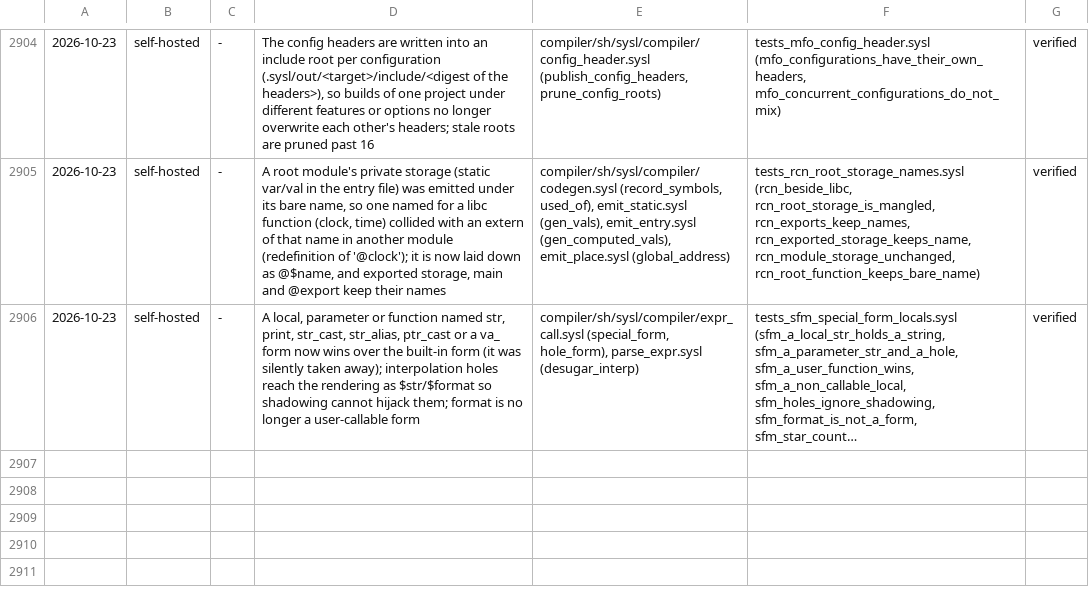
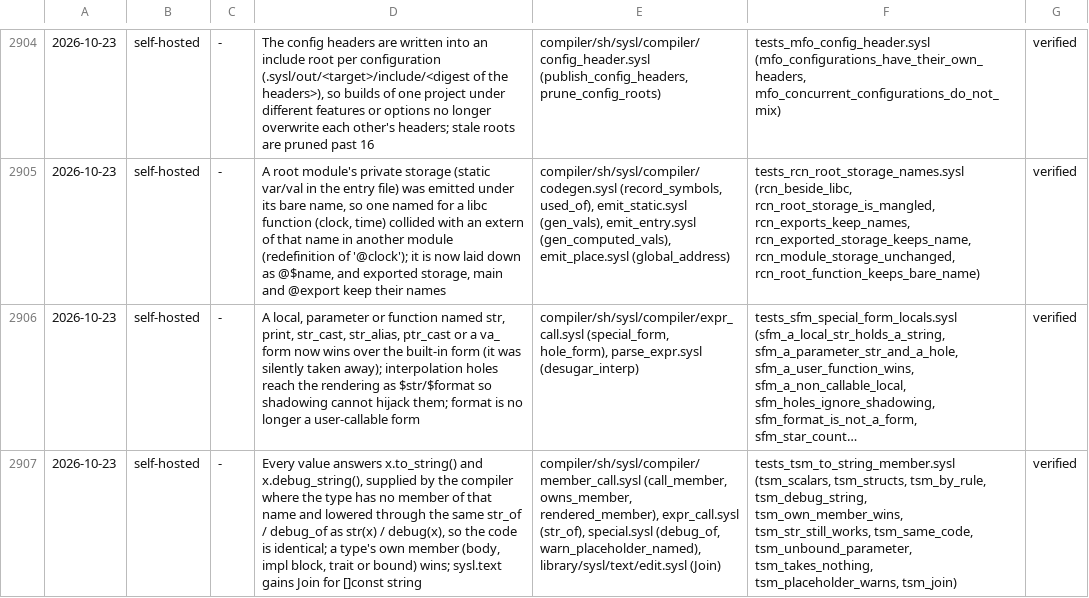
Before and after one commit to sysl-lang/sysl, a TSV file: scripts/fix_tests.tsv, drawn as a sheet; only a part is shown, gaps mark what is left out; long unchanged cells end in …; the diff names each change by its address in the sheet, - before the commit and + after, or states it on an @@ line.

Commit message:
Sweep the library and the site to x.to_string() / x.debug_string(), and pin the member in tests
The library's str(...) calls and the free to_string of BigInt, Decimal, Rational and
Uuid become .to_string(); strings.md's Rendering a value is written around
.to_string(), with str(x) as the older spelling, and debug_string() sits beside %?.
tests_tsm_to_string_member pins the member against str/debug, its identical IR, a
type's own member winning, the unbound-parameter refusal and join.

```diff
--- a/scripts/fix_tests.tsv
+++ b/scripts/fix_tests.tsv
+row 2907: 2026-10-23 | self-hosted | - | Every value answers x.to_string() and x.debug_string(), supplied by the compiler where the type has no member of that name and lowered through the same str_of / debug_of as str(x) / debug(x), so the code is identical; a type's own member (body, impl block, trait or bound) wins; sysl.text gains Join for []const string | compiler/sh/sysl/compiler/member_call.sysl (call_member, owns_member, rendered_member), expr_call.sysl (str_of), special.sysl (debug_of, warn_placeholder_named), library/sysl/text/edit.sysl (Join) | tests_tsm_to_string_member.sysl (tsm_scalars, tsm_structs, tsm_by_rule, tsm_debug_string, tsm_own_member_wins, tsm_str_still_works, tsm_same_code, tsm_unbound_parameter, tsm_takes_nothing, tsm_placeholder_warns, tsm_join) | verified
```
Also changed, not shown: 46 other files.
